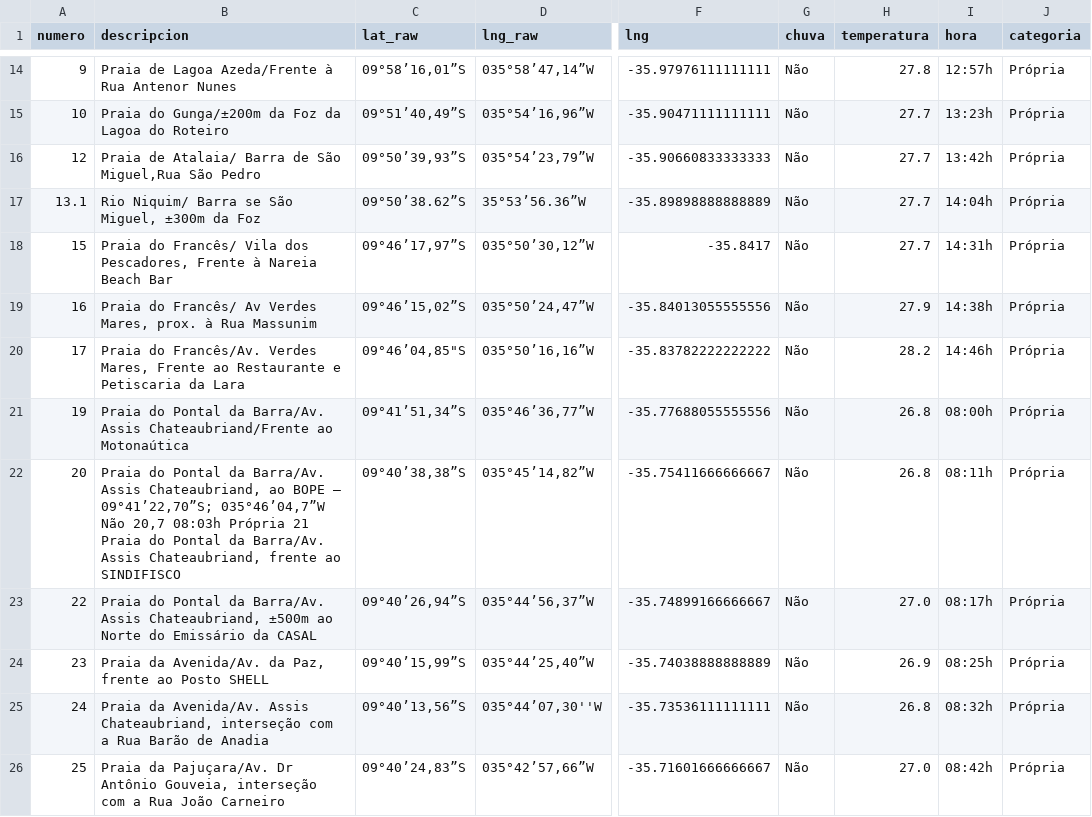
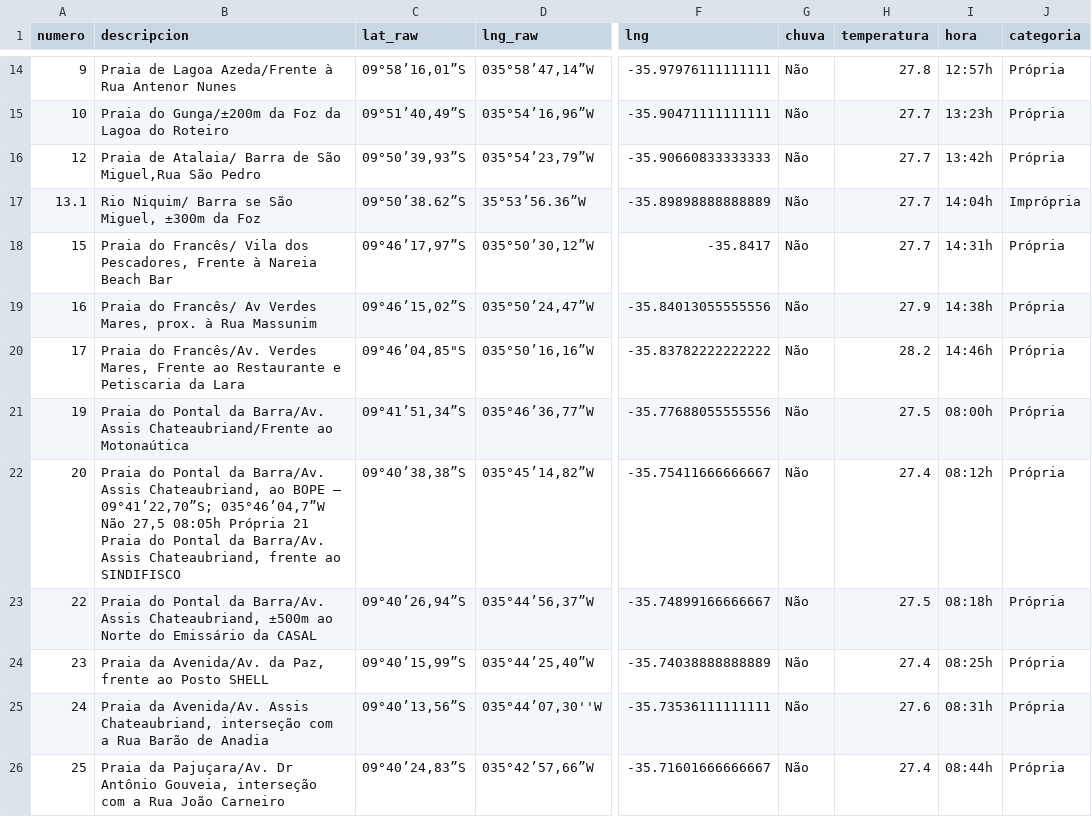
Before and after one commit to rusosnith/playas-brasil, a CSV file: DatosPlaya_completo.csv, drawn as a sheet; only a part is shown, gaps mark what is left out; the diff covers the shown part only; the diff names each change by its address in the sheet, - before the commit and + after, or states it on an @@ line.

```diff
--- a/DatosPlaya_completo.csv
+++ b/DatosPlaya_completo.csv
-J17 (categoria): Própria
+J17 (categoria): Imprópria
-H21 (temperatura): 26.8
+H21 (temperatura): 27.5
-B22 (descripcion): …035°46’04,7”W Não 20,7 08:03h Própria 21…
+B22 (descripcion): …035°46’04,7”W Não 27,5 08:05h Própria 21…
-H22 (temperatura): 26.8
+H22 (temperatura): 27.4
-I22 (hora): 08:11h
+I22 (hora): 08:12h
-H23 (temperatura): 27.0
+H23 (temperatura): 27.5
-I23 (hora): 08:17h
+I23 (hora): 08:18h
-H24 (temperatura): 26.9
+H24 (temperatura): 27.4
-H25 (temperatura): 26.8
+H25 (temperatura): 27.6
-I25 (hora): 08:32h
+I25 (hora): 08:31h
-H26 (temperatura): 27.0
+H26 (temperatura): 27.4
-I26 (hora): 08:42h
+I26 (hora): 08:44h
```
Also changed, not shown: 73 edited cells elsewhere in this file, DatosPlaya.csv, 1 other file.
